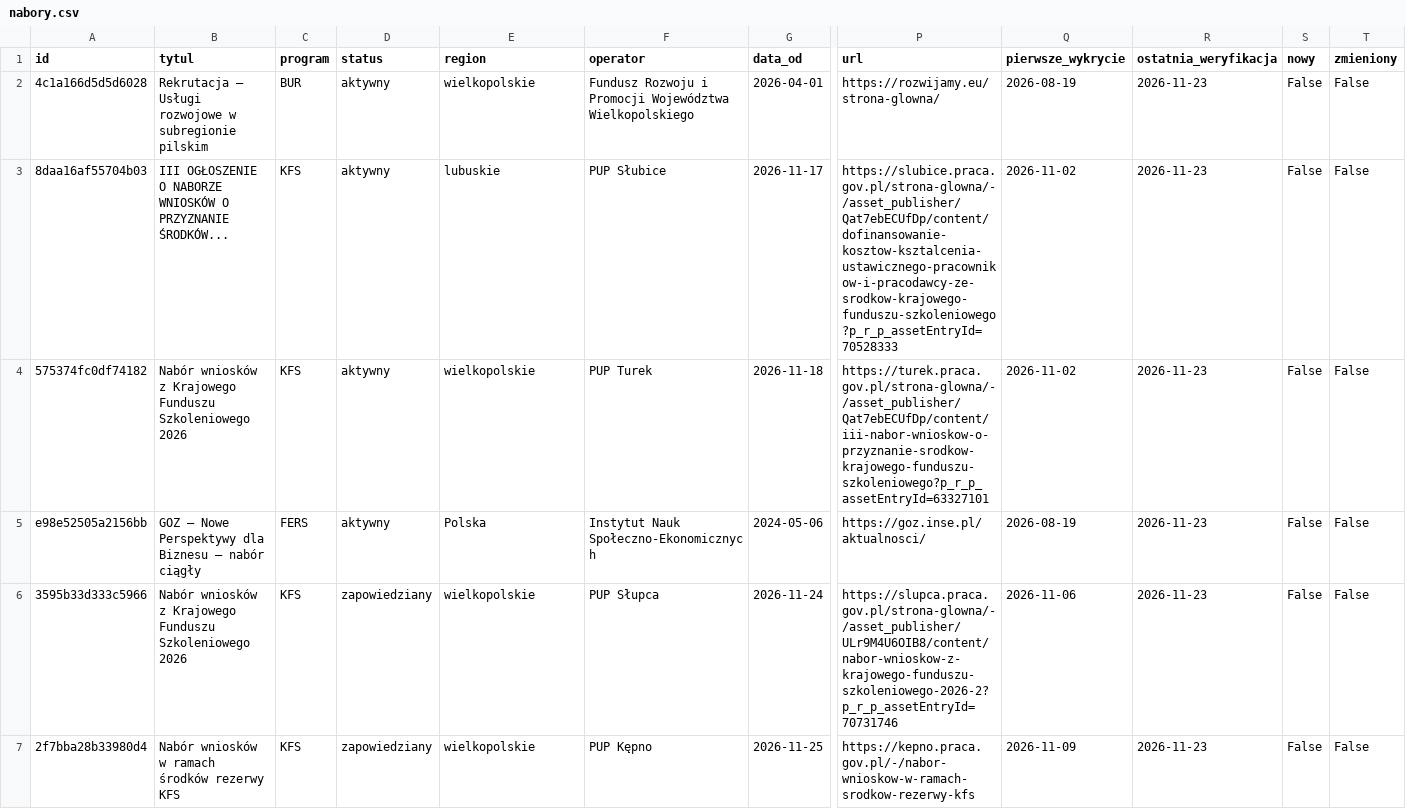
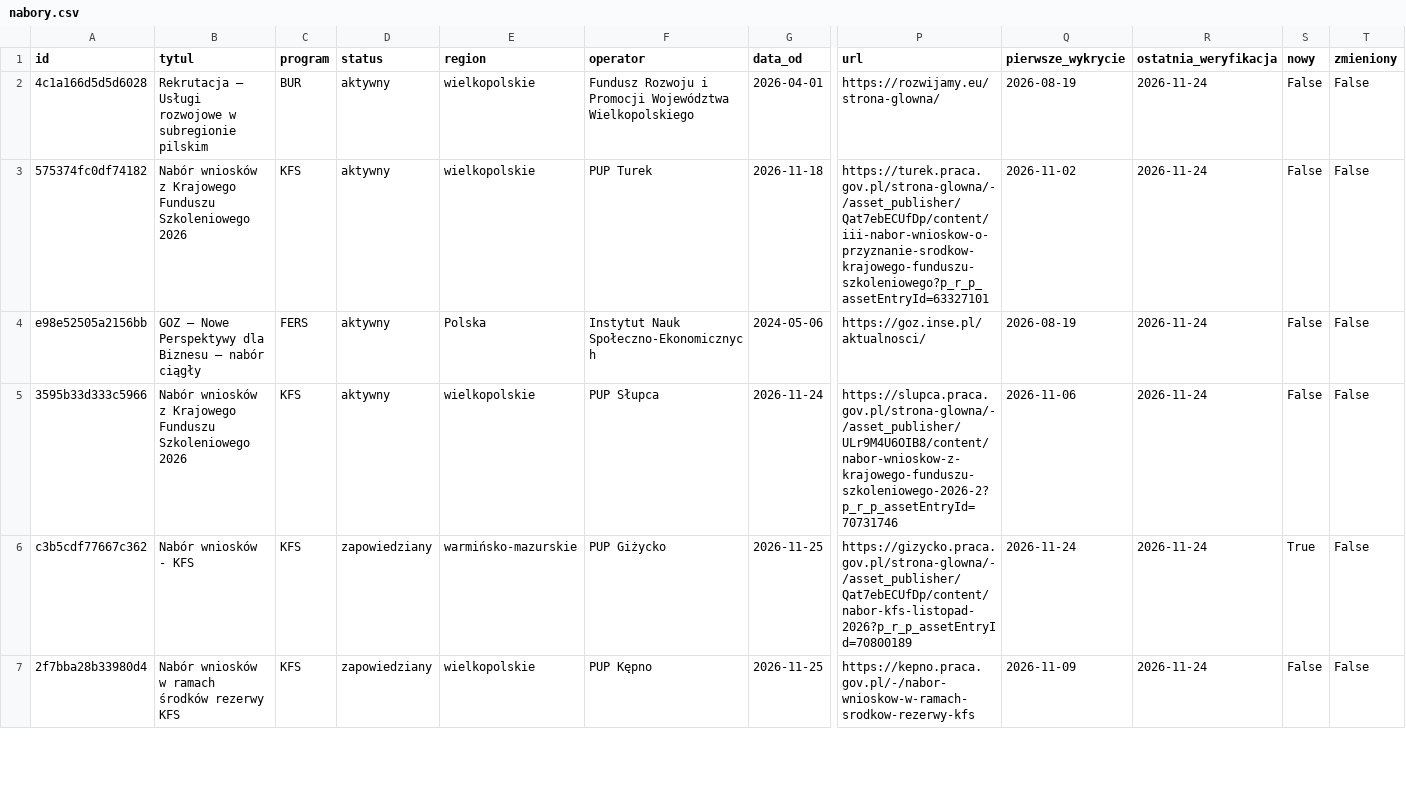
Before and after one commit to AnetaIdczak/monitor-naborow-szkoleniowych, a CSV file: data/nabory.csv, drawn as a sheet; only a part is shown, gaps mark what is left out; removed rows and columns are numbered as before the commit, all else as after; rows hold the shown columns only; the diff covers the shown part only; the diff names each change by its address in the sheet, - before the commit and + after, or states it on an @@ line.

```diff
--- a/data/nabory.csv
+++ b/data/nabory.csv
-R2 (ostatnia_weryfikacja): 2026-11-23
+R2 (ostatnia_weryfikacja): 2026-11-24
-row 3: 8daa16af55704b03 | III OGŁOSZENIE O NABORZE WNIOSKÓW O PRZYZNANIE ŚRODKÓW... | KFS | aktywny | lubuskie | PUP Słubice | 2026-11-17 | https://slubice.praca.gov.pl/strona-glowna/-/asset_publisher/Qat7ebECUfDp/content/dofinansowanie-kosztow-ksztalcenia-ustawicznego-pracownikow-i-pracodawcy-ze-srodkow-krajowego-funduszu-szkoleniowego?p_r_p_assetEntryId=70528333 | 2026-11-02 | 2026-11-23 | False | False
-R3:R5 (ostatnia_weryfikacja): 2026-11-23
+R3:R5 (ostatnia_weryfikacja): 2026-11-24
-D5 (status): zapowiedziany
+D5 (status): aktywny
+row 6: c3b5cdf77667c362 | Nabór wniosków - KFS | KFS | zapowiedziany | warmińsko-mazurskie | PUP Giżycko | 2026-11-25 | https://gizycko.praca.gov.pl/strona-glowna/-/asset_publisher/Qat7ebECUfDp/content/nabor-kfs-listopad-2026?p_r_p_assetEntryId=70800189 | 2026-11-24 | 2026-11-24 | True | False
-R7 (ostatnia_weryfikacja): 2026-11-23
+R7 (ostatnia_weryfikacja): 2026-11-24
```
Also changed, not shown: 6 added rows and 11 edited cells elsewhere in this file, 3 other files.
